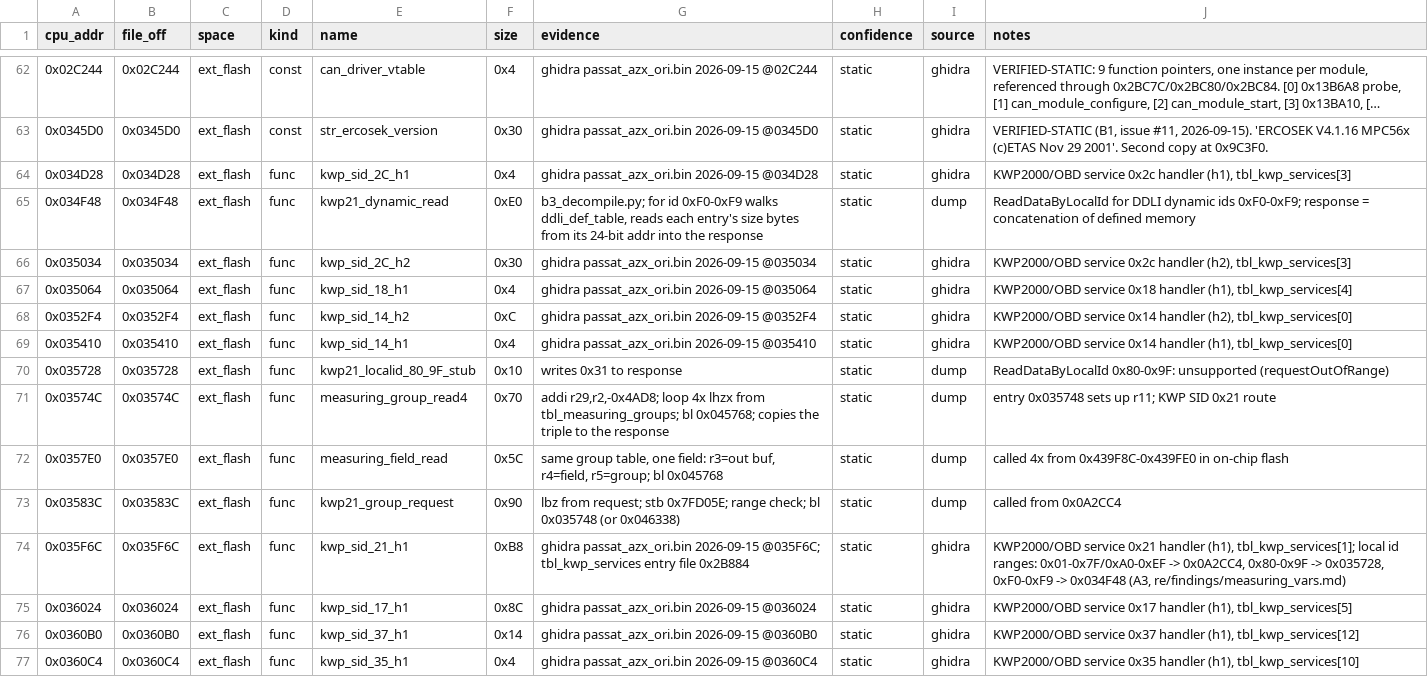
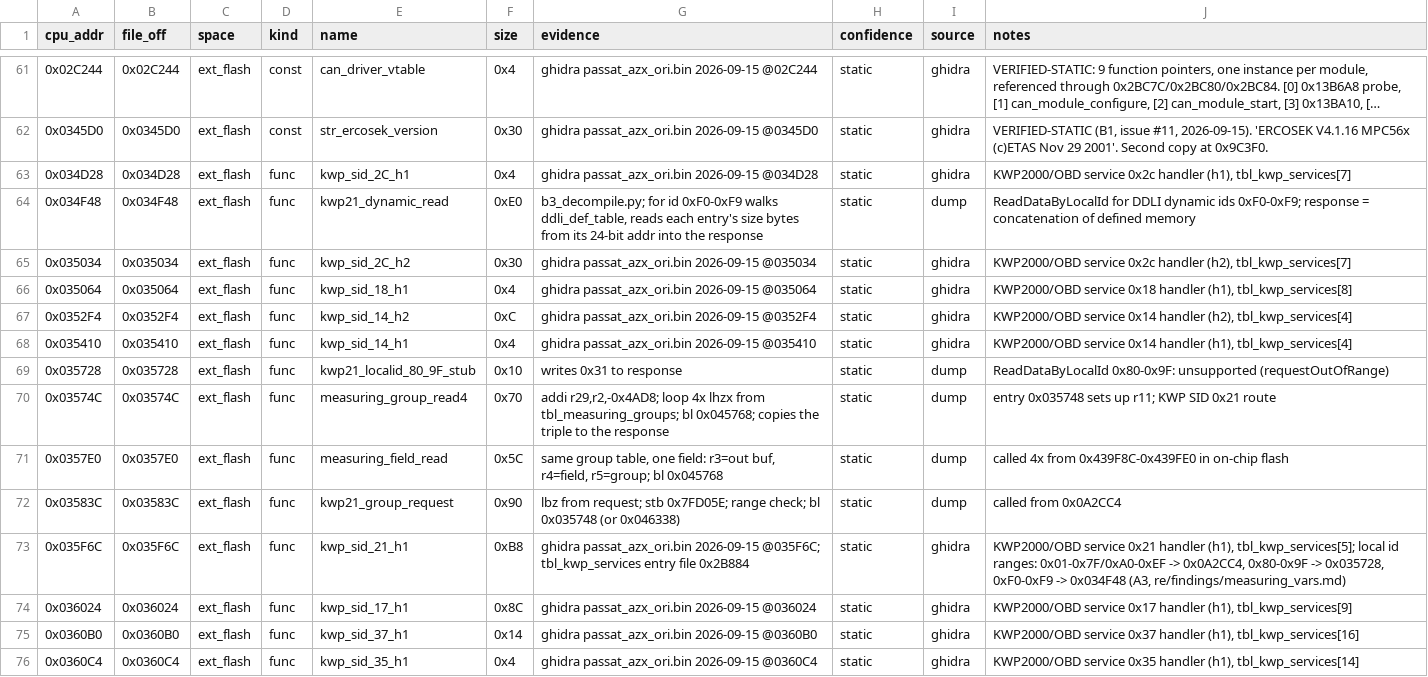
Before and after one commit to Cakku/ecu_azx, a CSV file: re/symbols.csv, drawn as a sheet; only a part is shown, gaps mark what is left out; long unchanged cells end in …; the diff covers the shown part only.

```diff
--- a/re/symbols.csv
+++ b/re/symbols.csv
@@ -63,8 +62,8 @@ cpu_addr,file_off,space,kind,name,size,evidence,confidence,source,notes
 0x0345D0,0x0345D0,ext_flash,const,str_ercosek_version,0x30,ghidra passat_azx_ori.bin 2026-09-15 @0345D0,static,ghidra,"VERIFIED-STATIC (B1, issue #11, 2026-09-15). 'ERCOSEK   V4.1.16 MPC56x (c)ETAS Nov 29 2001'. Second copy at 0x9C3F0."
-0x034D28,0x034D28,ext_flash,func,kwp_sid_2C_h1,0x4,ghidra passat_azx_ori.bin 2026-09-15 @034D28,static,ghidra,"KWP2000/OBD service 0x2c handler (h1), tbl_kwp_services[3]"
+0x034D28,0x034D28,ext_flash,func,kwp_sid_2C_h1,0x4,ghidra passat_azx_ori.bin 2026-09-15 @034D28,static,ghidra,"KWP2000/OBD service 0x2c handler (h1), tbl_kwp_services[7]"
 0x034F48,0x034F48,ext_flash,func,kwp21_dynamic_read,0xE0,"b3_decompile.py; for id 0xF0-0xF9 walks ddli_def_table, reads each entry's size bytes from its 24-bit addr into the response",static,dump,ReadDataByLocalId for DDLI dynamic ids 0xF0-0xF9; response = concatenation of defined memory
-0x035034,0x035034,ext_flash,func,kwp_sid_2C_h2,0x30,ghidra passat_azx_ori.bin 2026-09-15 @035034,static,ghidra,"KWP2000/OBD service 0x2c handler (h2), tbl_kwp_services[3]"
-0x035064,0x035064,ext_flash,func,kwp_sid_18_h1,0x4,ghidra passat_azx_ori.bin 2026-09-15 @035064,static,ghidra,"KWP2000/OBD service 0x18 handler (h1), tbl_kwp_services[4]"
-0x0352F4,0x0352F4,ext_flash,func,kwp_sid_14_h2,0xC,ghidra passat_azx_ori.bin 2026-09-15 @0352F4,static,ghidra,"KWP2000/OBD service 0x14 handler (h2), tbl_kwp_services[0]"
-0x035410,0x035410,ext_flash,func,kwp_sid_14_h1,0x4,ghidra passat_azx_ori.bin 2026-09-15 @035410,static,ghidra,"KWP2000/OBD service 0x14 handler (h1), tbl_kwp_services[0]"
+0x035034,0x035034,ext_flash,func,kwp_sid_2C_h2,0x30,ghidra passat_azx_ori.bin 2026-09-15 @035034,static,ghidra,"KWP2000/OBD service 0x2c handler (h2), tbl_kwp_services[7]"
+0x035064,0x035064,ext_flash,func,kwp_sid_18_h1,0x4,ghidra passat_azx_ori.bin 2026-09-15 @035064,static,ghidra,"KWP2000/OBD service 0x18 handler (h1), tbl_kwp_services[8]"
+0x0352F4,0x0352F4,ext_flash,func,kwp_sid_14_h2,0xC,ghidra passat_azx_ori.bin 2026-09-15 @0352F4,static,ghidra,"KWP2000/OBD service 0x14 handler (h2), tbl_kwp_services[4]"
+0x035410,0x035410,ext_flash,func,kwp_sid_14_h1,0x4,ghidra passat_azx_ori.bin 2026-09-15 @035410,static,ghidra,"KWP2000/OBD service 0x14 handler (h1), tbl_kwp_services[4]"
 0x035728,0x035728,ext_flash,func,kwp21_localid_80_9F_stub,0x10,writes 0x31 to response,static,dump,ReadDataByLocalId 0x80-0x9F: unsupported (requestOutOfRange)
@@ -73,5 +72,5 @@ cpu_addr,file_off,space,kind,name,size,evidence,confidence,source,notes
 0x03583C,0x03583C,ext_flash,func,kwp21_group_request,0x90,lbz from request; stb 0x7FD05E; range check; bl 0x035748 (or 0x046338),static,dump,called from 0x0A2CC4
-0x035F6C,0x035F6C,ext_flash,func,kwp_sid_21_h1,0xB8,ghidra passat_azx_ori.bin 2026-09-15 @035F6C; tbl_kwp_services entry file 0x2B884,static,ghidra,"KWP2000/OBD service 0x21 handler (h1), tbl_kwp_services[1]; local id ranges: 0x01-0x7F/0xA0-0xEF -> 0x0A2CC4, 0x80-0x9F -> 0x035728, 0xF0-0xF9 -> 0x034F48 (A3, re/findings/measuring_vars.md)"
-0x036024,0x036024,ext_flash,func,kwp_sid_17_h1,0x8C,ghidra passat_azx_ori.bin 2026-09-15 @036024,static,ghidra,"KWP2000/OBD service 0x17 handler (h1), tbl_kwp_services[5]"
-0x0360B0,0x0360B0,ext_flash,func,kwp_sid_37_h1,0x14,ghidra passat_azx_ori.bin 2026-09-15 @0360B0,static,ghidra,"KWP2000/OBD service 0x37 handler (h1), tbl_kwp_services[12]"
-0x0360C4,0x0360C4,ext_flash,func,kwp_sid_35_h1,0x4,ghidra passat_azx_ori.bin 2026-09-15 @0360C4,static,ghidra,"KWP2000/OBD service 0x35 handler (h1), tbl_kwp_services[10]"
+0x035F6C,0x035F6C,ext_flash,func,kwp_sid_21_h1,0xB8,ghidra passat_azx_ori.bin 2026-09-15 @035F6C; tbl_kwp_services entry file 0x2B884,static,ghidra,"KWP2000/OBD service 0x21 handler (h1), tbl_kwp_services[5]; local id ranges: 0x01-0x7F/0xA0-0xEF -> 0x0A2CC4, 0x80-0x9F -> 0x035728, 0xF0-0xF9 -> 0x034F48 (A3, re/findings/measuring_vars.md)"
+0x036024,0x036024,ext_flash,func,kwp_sid_17_h1,0x8C,ghidra passat_azx_ori.bin 2026-09-15 @036024,static,ghidra,"KWP2000/OBD service 0x17 handler (h1), tbl_kwp_services[9]"
+0x0360B0,0x0360B0,ext_flash,func,kwp_sid_37_h1,0x14,ghidra passat_azx_ori.bin 2026-09-15 @0360B0,static,ghidra,"KWP2000/OBD service 0x37 handler (h1), tbl_kwp_services[16]"
+0x0360C4,0x0360C4,ext_flash,func,kwp_sid_35_h1,0x4,ghidra passat_azx_ori.bin 2026-09-15 @0360C4,static,ghidra,"KWP2000/OBD service 0x35 handler (h1), tbl_kwp_services[14]"
```
Also changed, not shown: 1 removed row and 27 edited cells elsewhere in this file, 2 other files.
